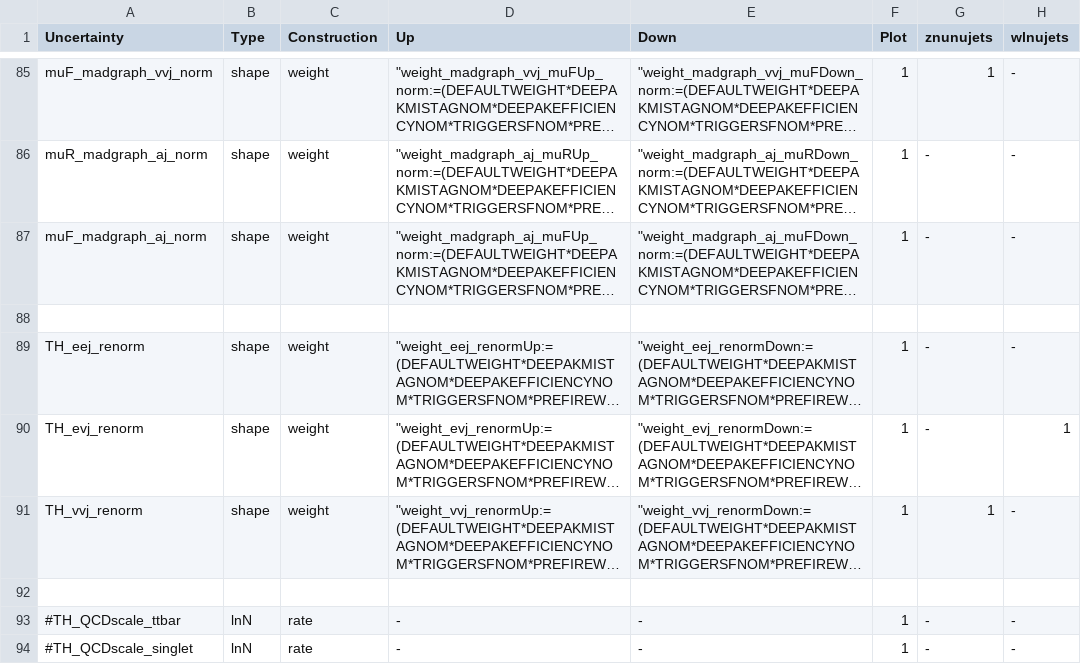
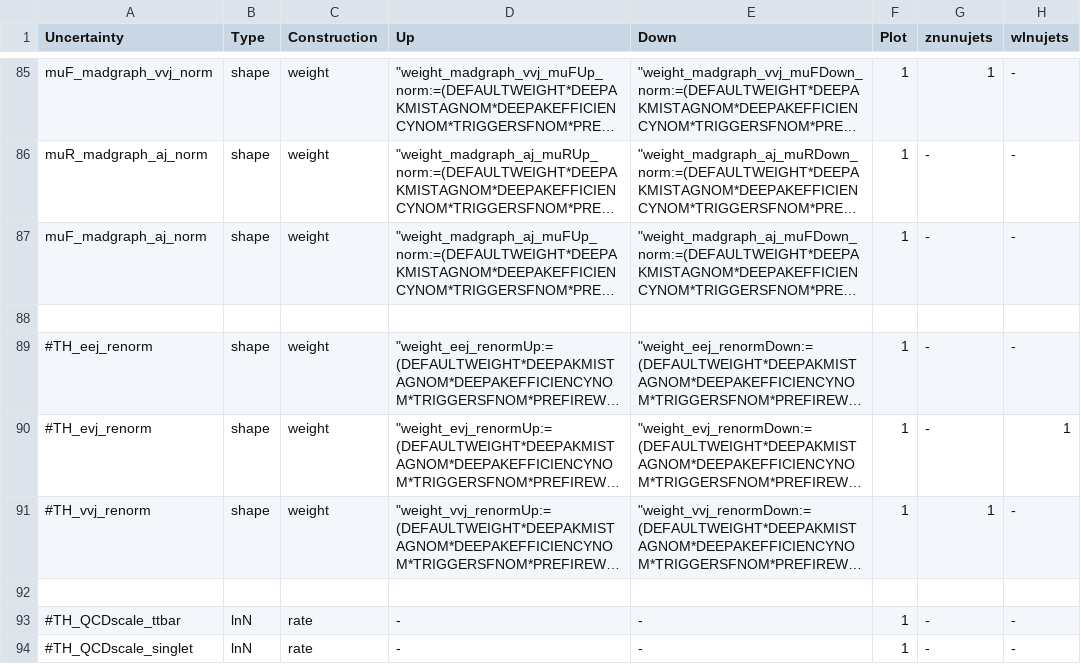
Before and after one commit to kit-cn-cms/pyroot-plotscripts, a CSV file: configs/Monotop/systematics_2016.csv, drawn as a sheet; only a part is shown, gaps mark what is left out; long unchanged cells end in …; the diff names each change by its address in the sheet, - before the commit and + after, or states it on an @@ line.

Commit message:
no renorm uncertainties anymore because they aren't needed anymore

```diff
--- a/configs/Monotop/systematics_2016.csv
+++ b/configs/Monotop/systematics_2016.csv
-A89 (Uncertainty): TH_eej_renorm
+A89 (Uncertainty): #TH_eej_renorm
-A90 (Uncertainty): TH_evj_renorm
+A90 (Uncertainty): #TH_evj_renorm
-A91 (Uncertainty): TH_vvj_renorm
+A91 (Uncertainty): #TH_vvj_renorm
```
Also changed, not shown: configs/Monotop/systematics_2017.csv, configs/Monotop/systematics_2018.csv.
